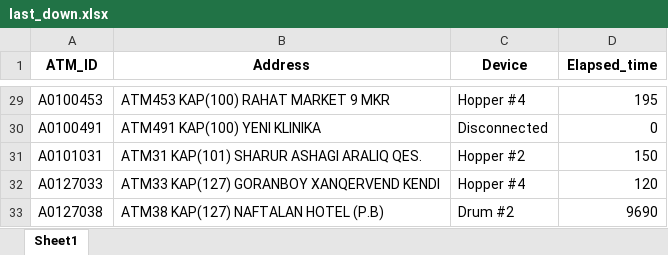
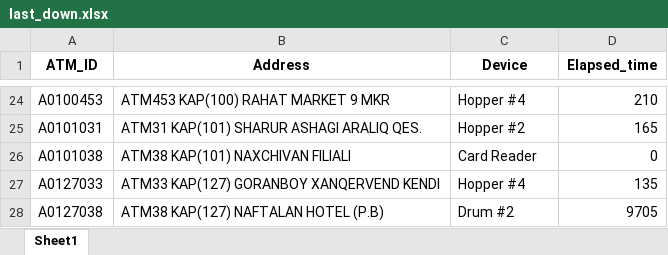
Before and after one commit to kbturgut090/fimi, an Excel workbook: last_down.xlsx, sheet Sheet1, drawn as a sheet; only a part is shown, gaps mark what is left out; values as stored, in another font and other column widths than the file's, no borders; removed rows and columns are numbered as before the commit, all else as after; the diff covers the shown part only; the diff names each change by its address in the sheet, - before the commit and + after, or states it on an @@ line.

```diff
--- a/last_down.xlsx (sheet Sheet1)
+++ b/last_down.xlsx (sheet Sheet1)
-D24 (Elapsed_time): 195
+D24 (Elapsed_time): 210
-row 30: A0100491 | ATM491 KAP(100) YENI KLINIKA | Disconnected | 0
-D25 (Elapsed_time): 150
+D25 (Elapsed_time): 165
+row 26: A0101038 | ATM38 KAP(101) NAXCHIVAN FILIALI | Card Reader | 0
-D27 (Elapsed_time): 120
+D27 (Elapsed_time): 135
-D28 (Elapsed_time): 9690
+D28 (Elapsed_time): 9705
```
Also changed, not shown: other rows of this sheet.
